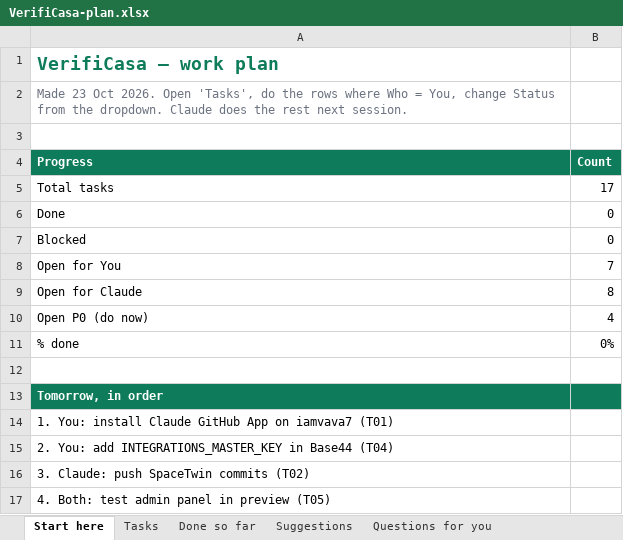
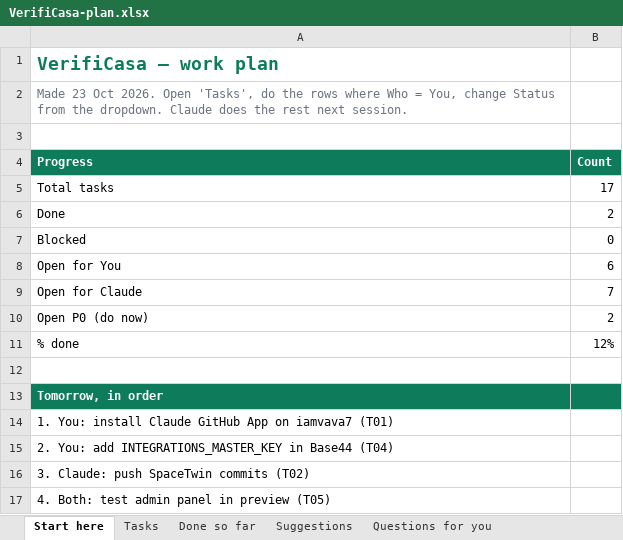
Before and after one commit to iamvava7/yes, an Excel workbook: docs/VerifiCasa-plan.xlsx, sheet Start here, drawn as a sheet; only a part is shown; values as stored, in another font and other column widths than the file's, no borders; the diff names each change by its address in the sheet, - before the commit and + after, or states it on an @@ line.

```diff
--- a/docs/VerifiCasa-plan.xlsx (sheet Start here)
+++ b/docs/VerifiCasa-plan.xlsx (sheet Start here)
-B6 (Count): 0
+B6 (Count): 2
-B8 (Count): 7
+B8 (Count): 6
-B9 (Count): 8
+B9 (Count): 7
-B10 (Count): 4
+B10 (Count): 2
-B11 (Count): 0%
+B11 (Count): 12%
```
Also changed, not shown: sheet Tasks, sheet Done so far.
